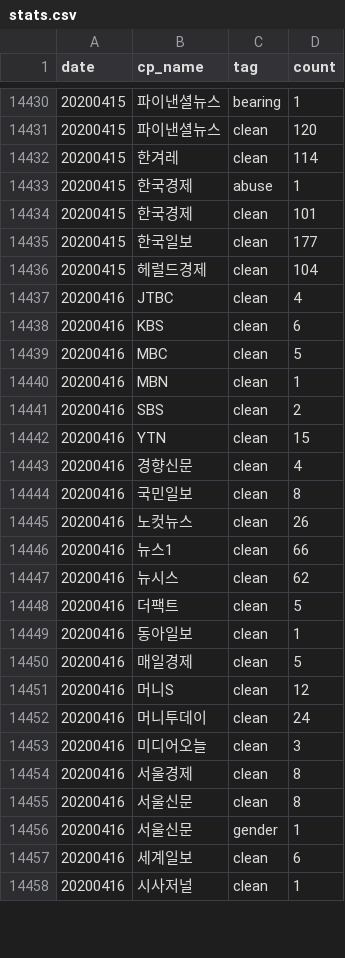
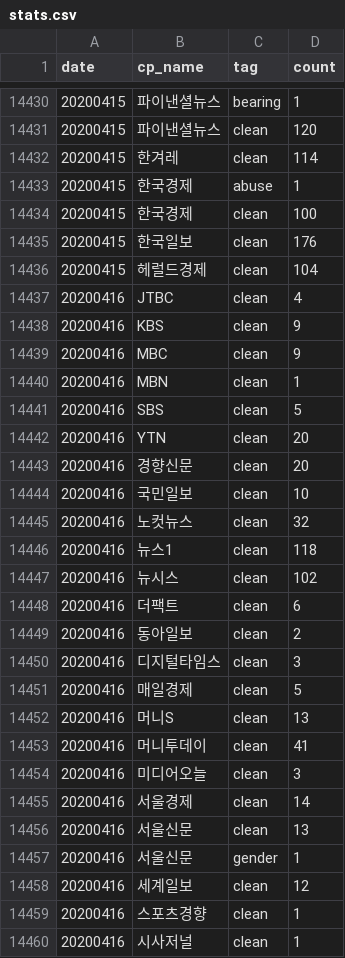
Before and after one commit to newshunter12/done-it-again, a CSV file: _data/stats.csv, drawn as a sheet; only a part is shown, gaps mark what is left out; the diff covers the shown part only.

```diff
--- a/_data/stats.csv
+++ b/_data/stats.csv
@@ -14433,26 +14433,28 @@ date,cp_name,tag,count
 20200415,한국경제,abuse,1
-20200415,한국경제,clean,101
-20200415,한국일보,clean,177
+20200415,한국경제,clean,100
+20200415,한국일보,clean,176
 20200415,헤럴드경제,clean,104
 20200416,JTBC,clean,4
-20200416,KBS,clean,6
-20200416,MBC,clean,5
+20200416,KBS,clean,9
+20200416,MBC,clean,9
 20200416,MBN,clean,1
-20200416,SBS,clean,2
-20200416,YTN,clean,15
-20200416,경향신문,clean,4
-20200416,국민일보,clean,8
-20200416,노컷뉴스,clean,26
-20200416,뉴스1,clean,66
-20200416,뉴시스,clean,62
-20200416,더팩트,clean,5
-20200416,동아일보,clean,1
+20200416,SBS,clean,5
+20200416,YTN,clean,20
+20200416,경향신문,clean,20
+20200416,국민일보,clean,10
+20200416,노컷뉴스,clean,32
+20200416,뉴스1,clean,118
+20200416,뉴시스,clean,102
+20200416,더팩트,clean,6
+20200416,동아일보,clean,2
+20200416,디지털타임스,clean,3
 20200416,매일경제,clean,5
-20200416,머니S,clean,12
-20200416,머니투데이,clean,24
+20200416,머니S,clean,13
+20200416,머니투데이,clean,41
 20200416,미디어오늘,clean,3
-20200416,서울경제,clean,8
-20200416,서울신문,clean,8
+20200416,서울경제,clean,14
+20200416,서울신문,clean,13
 20200416,서울신문,gender,1
-20200416,세계일보,clean,6
+20200416,세계일보,clean,12
+20200416,스포츠경향,clean,1
 20200416,시사저널,clean,1
```
Also changed, not shown: 14 edited cells elsewhere in this file, _data/stats_best_cps.csv, _data/stats_daily.csv, 1 other file.
